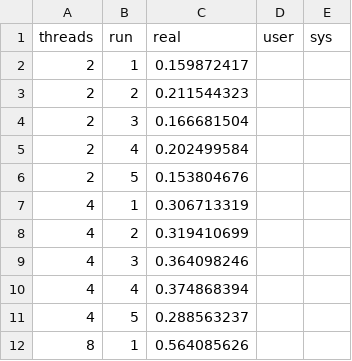
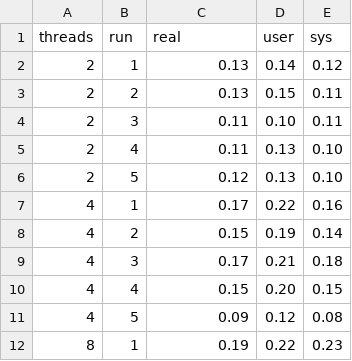
Before and after one commit to seisdedosdiego/LINFO1252-Projet-1, a CSV file: measures/philosophes.csv, drawn as a sheet; only a part is shown; the diff covers the shown part only.

```diff
--- a/measures/philosophes.csv
+++ b/measures/philosophes.csv
@@ -1,12 +1,12 @@
 threads;run;real;user;sys
-2;1;0.159872417
-2;2;0.211544323
-2;3;0.166681504
-2;4;0.202499584
-2;5;0.153804676
-4;1;0.306713319
-4;2;0.319410699
-4;3;0.364098246
-4;4;0.374868394
-4;5;0.288563237
-8;1;0.564085626
+2;1;0.13;0.14;0.12
+2;2;0.13;0.15;0.11
+2;3;0.11;0.10;0.11
+2;4;0.11;0.13;0.10
+2;5;0.12;0.13;0.10
+4;1;0.17;0.22;0.16
+4;2;0.15;0.19;0.14
+4;3;0.17;0.21;0.18
+4;4;0.15;0.20;0.15
+4;5;0.09;0.12;0.08
+8;1;0.19;0.22;0.23
```
Also changed, not shown: 42 edited cells elsewhere in this file, measures/lecteurs_ecrivains.csv, measures/prodcons.csv, 16 other files.
